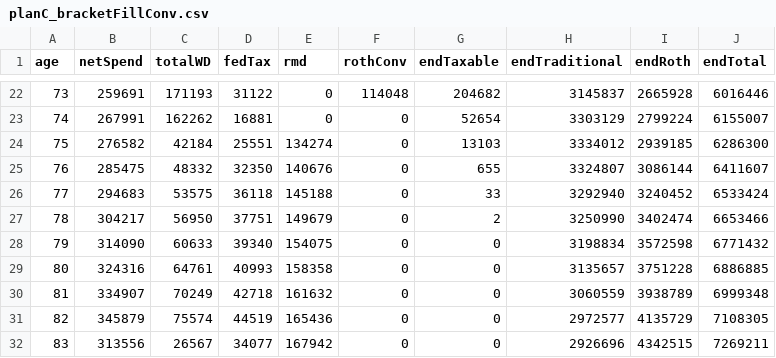
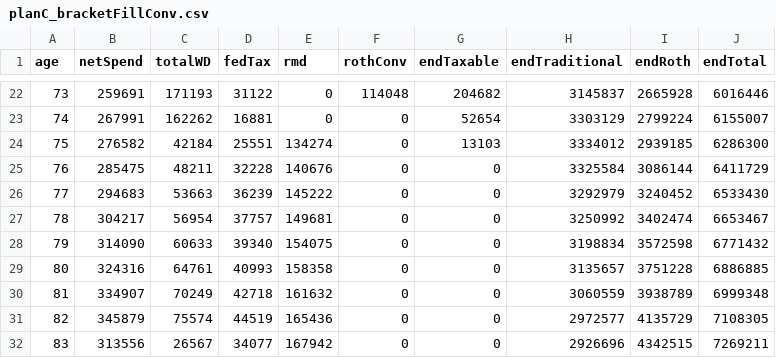
Before and after one commit to retireoptimizer/retireoptimizer.github.io, a CSV file: src/engine/__golden/planC_bracketFillConv.csv, drawn as a sheet; only a part is shown, gaps mark what is left out.

```diff
--- a/src/engine/__golden/planC_bracketFillConv.csv
+++ b/src/engine/__golden/planC_bracketFillConv.csv
@@ -24,5 +24,5 @@ age,netSpend,totalWD,fedTax,rmd,rothConv,endTaxable,endTraditional,endRoth,endTo
 75,276582,42184,25551,134274,0,13103,3334012,2939185,6286300
-76,285475,48332,32350,140676,0,655,3324807,3086144,6411607
-77,294683,53575,36118,145188,0,33,3292940,3240452,6533424
-78,304217,56950,37751,149679,0,2,3250990,3402474,6653466
+76,285475,48211,32228,140676,0,0,3325584,3086144,6411729
+77,294683,53663,36239,145222,0,0,3292979,3240452,6533430
+78,304217,56954,37757,149681,0,0,3250992,3402474,6653467
 79,314090,60633,39340,154075,0,0,3198834,3572598,6771432
```
Also changed, not shown: src/engine/__golden/planA_simple.csv, src/engine/__golden/planB_largeTradSingle.csv, 4 other files.
